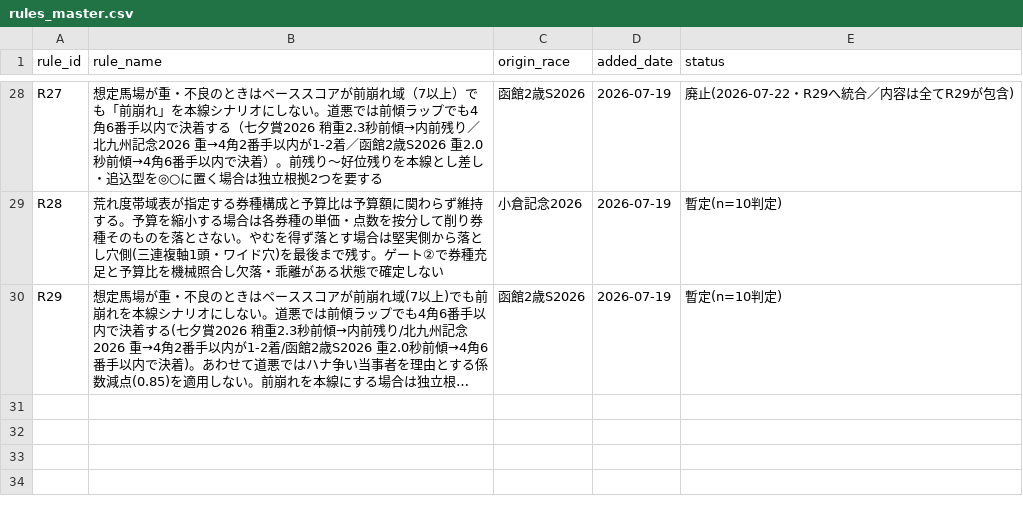
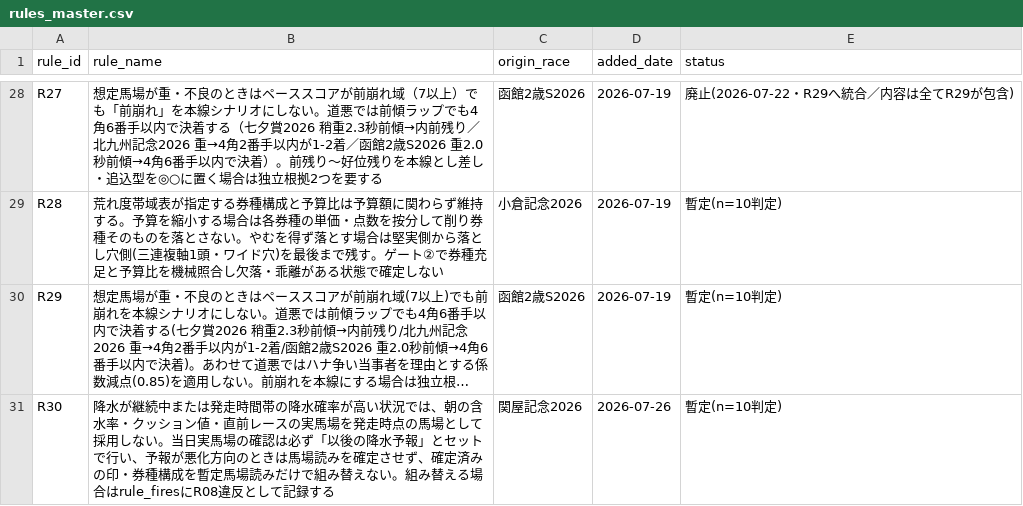
Before and after one commit to Atoyr/keiba, a CSV file: log/rules_master.csv, drawn as a sheet; only a part is shown, gaps mark what is left out; long unchanged cells end in …; the diff names each change by its address in the sheet, - before the commit and + after, or states it on an @@ line.

```diff
--- a/log/rules_master.csv
+++ b/log/rules_master.csv
+row 31: R30 | 降水が継続中または発走時間帯の降水確率が高い状況では、朝の含水率・クッション値・直前レースの実馬場を発走時点の馬場として採用しない。当日実馬場の確認は必ず「以後の降水予報」とセットで行い、予報が悪化方向のときは馬場読みを確定させず、確定済みの印・券種構成を暫定馬場読みだけで組み替えない。組み替える場合はrule_firesにR08違反として記録する | 関屋記念2026 | 2026-07-26 | 暫定(n=10判定)
```
Also changed, not shown: log/bets.csv, log/races.csv, 1 other file.
